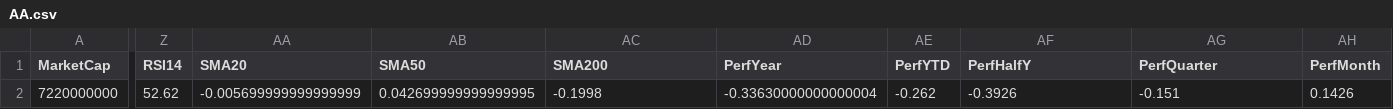
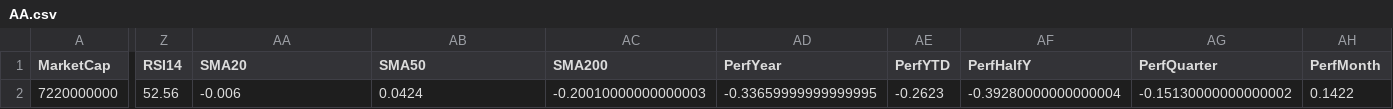
Before and after one commit to mihailnica10/findata, a CSV file: data/AA.csv, drawn as a sheet; only a part is shown, gaps mark what is left out; the diff covers the shown part only; the diff names each change by its address in the sheet, - before the commit and + after, or states it on an @@ line.

Commit message:
Update financial data for AA (CSV for new quarter)

```diff
--- a/data/AA.csv
+++ b/data/AA.csv
-Z2 (RSI14): 52.62
+Z2 (RSI14): 52.56
-AA2 (SMA20): -0.005699999999999999
+AA2 (SMA20): -0.006
-AB2 (SMA50): 0.042699999999999995
+AB2 (SMA50): 0.0424
-AC2 (SMA200): -0.1998
+AC2 (SMA200): -0.20010000000000003
-AD2 (PerfYear): -0.33630000000000004
+AD2 (PerfYear): -0.33659999999999995
-AE2 (PerfYTD): -0.262
+AE2 (PerfYTD): -0.2623
-AF2 (PerfHalfY): -0.3926
+AF2 (PerfHalfY): -0.39280000000000004
-AG2 (PerfQuarter): -0.151
+AG2 (PerfQuarter): -0.15130000000000002
-AH2 (PerfMonth): 0.1426
+AH2 (PerfMonth): 0.1422
```
Also changed, not shown: 3 edited cells elsewhere in this file.
